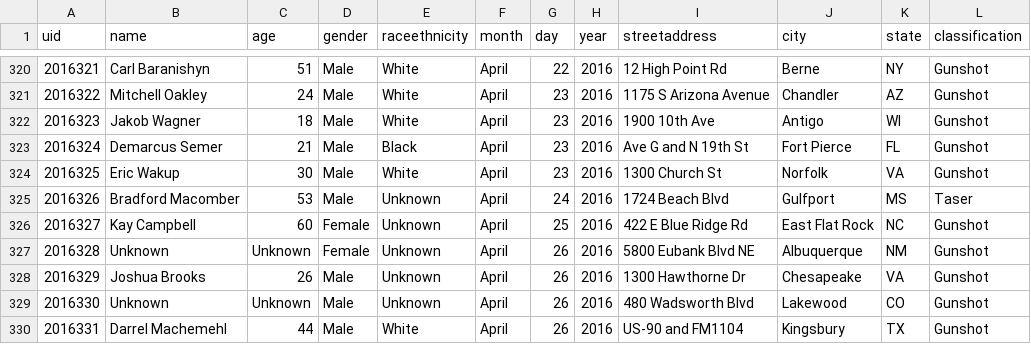
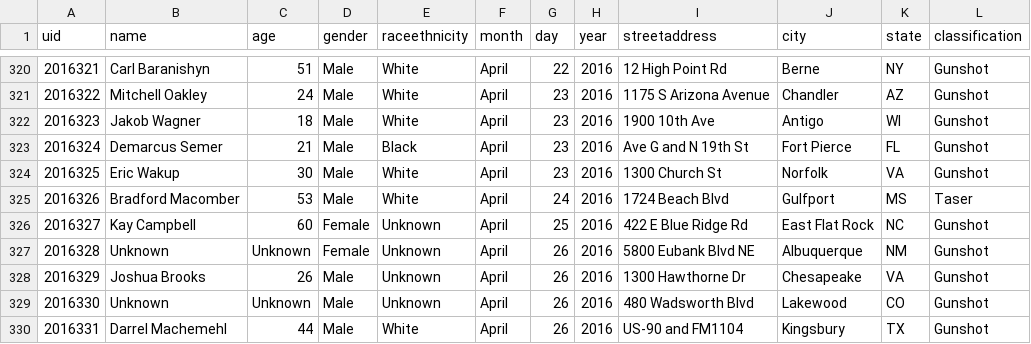
Before and after one commit to tigrevol8888/thecounted, a CSV file: data/the-counted-2016.csv, drawn as a sheet; only a part is shown, gaps mark what is left out; the diff names each change by its address in the sheet, - before the commit and + after, or states it on an @@ line.

Commit message:
Update Bradford Macomber

```diff
--- a/data/the-counted-2016.csv
+++ b/data/the-counted-2016.csv
-E325 (raceethnicity): Unknown
+E325 (raceethnicity): White
```
